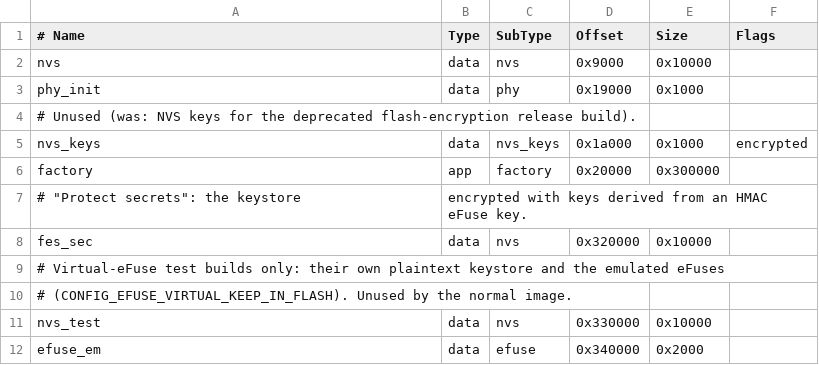
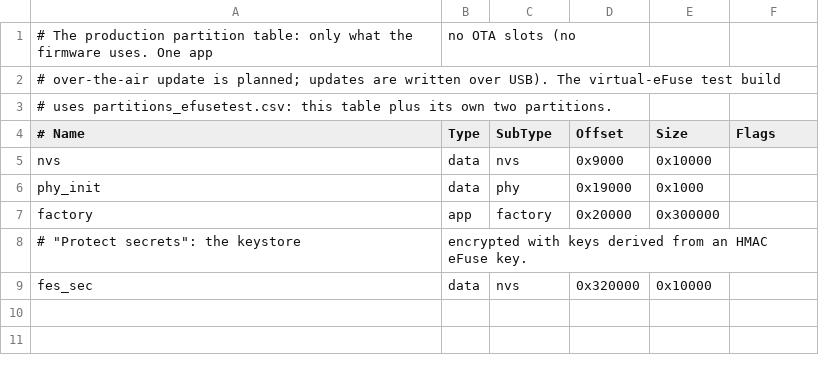
Before and after one commit to SeanChangX/flipper-ssh-runner, a CSV file: firmware-esp32/partitions.csv, drawn as a sheet; removed rows and columns are numbered as before the commit, all else as after; the diff names each change by its address in the sheet, - before the commit and + after, or states it on an @@ line.

Commit message:
build: clean production partition table, retire the 0x48/0x49 stub (#21)
The production table keeps nvs, phy_init, factory and fes_sec at their offsets; the unused nvs_keys is gone, and the virtual-eFuse test build's nvs_test and efuse_em move to partitions_efusetest.csv, picked by sdkconfig.efusetest. No OTA slots: no over-the-air update is planned.

The board no longer special-cases the two retired legacy-key requests. Older apps send 0x48 once per run and take any ERROR naming it as nothing to move, so the generic ERROR(unknown type) keeps them working. The numbers stay reserved in PROTOCOL.md and a comment in proto_msg.h.

```diff
--- a/firmware-esp32/partitions.csv
+++ b/firmware-esp32/partitions.csv
+row 1: # The production partition table: only what the firmware uses. One app | no OTA slots (no
+row 2: # over-the-air update is planned; updates are written over USB). The virtual-eFuse test build
+row 3: # uses partitions_efusetest.csv: this table plus its own two partitions.
-row 4: # Unused (was: NVS keys for the deprecated flash-encryption release build).
-row 5: nvs_keys | data | nvs_keys | 0x1a000 | 0x1000 | encrypted
-row 9: # Virtual-eFuse test builds only: their own plaintext keystore and the emulated eFuses
-row 10: # (CONFIG_EFUSE_VIRTUAL_KEEP_IN_FLASH). Unused by the normal image.
-row 11: nvs_test | data | nvs | 0x330000 | 0x10000
-row 12: efuse_em | data | efuse | 0x340000 | 0x2000
```
Also changed, not shown: 15 other files.
